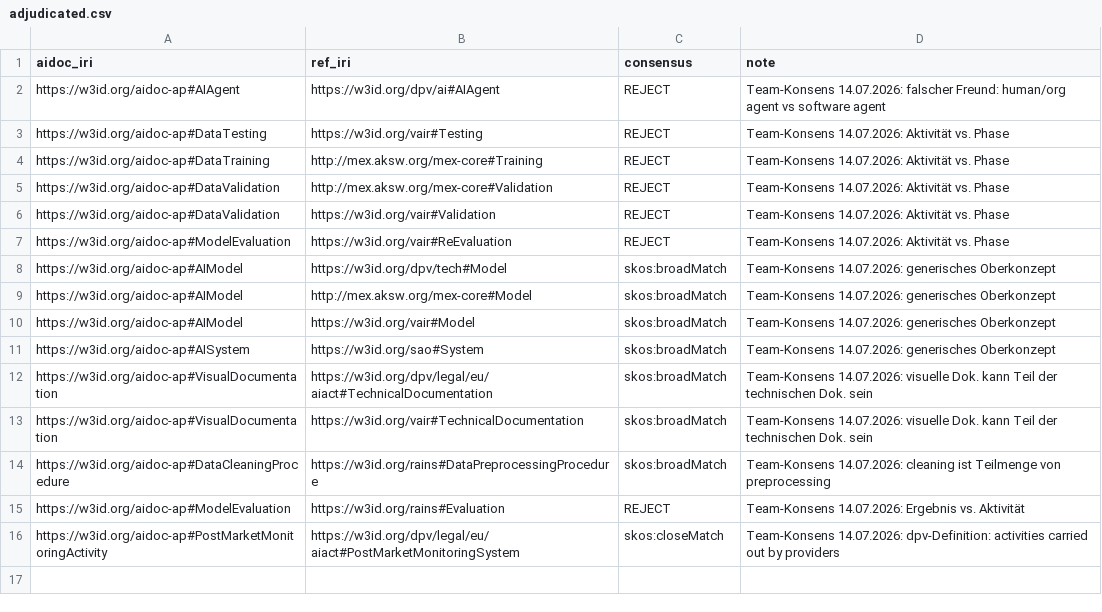
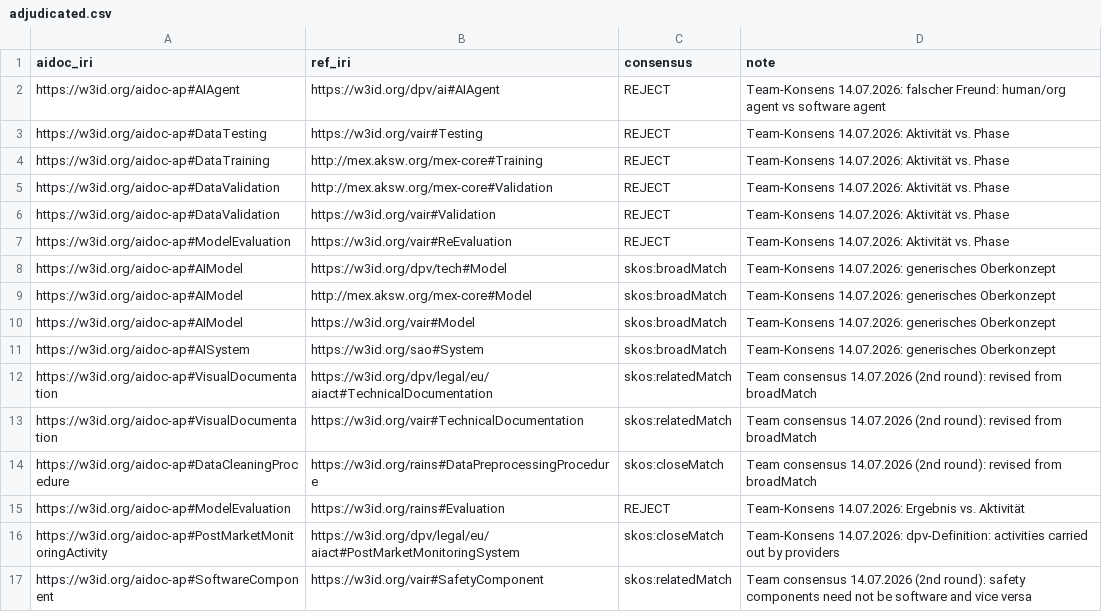
Before and after one commit to CERTAIN-Project/aidoc-ap, a CSV file: experiments/alignment_curation/adjudicated.csv, drawn as a sheet.

Commit message:
Apply the second adjudication round and finalise the curated alignments
Revisions from the second team session: DataCleaningProcedure -> rains:DataPreprocessingProcedure closeMatch (now an accept), VisualDocumentation -> TechnicalDocumentation (dpv-aiact, vair) relatedMatch, and the previously open SoftwareComponent -> vair:SafetyComponent relatedMatch. Final outcome: main 44/14/54 (precision 0.39 exact / 0.52 incl. corrected), band 4/12/29 (FN rate ~0.36), no open pairs; 72 curated mappings published. conflicts_meeting.md rewritten in English covering both rounds.

```diff
--- a/experiments/alignment_curation/adjudicated.csv
+++ b/experiments/alignment_curation/adjudicated.csv
@@ -11,6 +11,7 @@ https://w3id.org/aidoc-ap#AIModel,https://w3id.org/vair#Model,skos:broadMatch,Te
 https://w3id.org/aidoc-ap#AISystem,https://w3id.org/sao#System,skos:broadMatch,Team-Konsens 14.07.2026: generisches Oberkonzept
-https://w3id.org/aidoc-ap#VisualDocumentation,https://w3id.org/dpv/legal/eu/aiact#TechnicalDocumentation,skos:broadMatch,Team-Konsens 14.07.2026: visuelle Dok. kann Teil der technischen Dok. sein
-https://w3id.org/aidoc-ap#VisualDocumentation,https://w3id.org/vair#TechnicalDocumentation,skos:broadMatch,Team-Konsens 14.07.2026: visuelle Dok. kann Teil der technischen Dok. sein
-https://w3id.org/aidoc-ap#DataCleaningProcedure,https://w3id.org/rains#DataPreprocessingProcedure,skos:broadMatch,Team-Konsens 14.07.2026: cleaning ist Teilmenge von preprocessing
+https://w3id.org/aidoc-ap#VisualDocumentation,https://w3id.org/dpv/legal/eu/aiact#TechnicalDocumentation,skos:relatedMatch,Team consensus 14.07.2026 (2nd round): revised from broadMatch
+https://w3id.org/aidoc-ap#VisualDocumentation,https://w3id.org/vair#TechnicalDocumentation,skos:relatedMatch,Team consensus 14.07.2026 (2nd round): revised from broadMatch
+https://w3id.org/aidoc-ap#DataCleaningProcedure,https://w3id.org/rains#DataPreprocessingProcedure,skos:closeMatch,Team consensus 14.07.2026 (2nd round): revised from broadMatch
 https://w3id.org/aidoc-ap#ModelEvaluation,https://w3id.org/rains#Evaluation,REJECT,Team-Konsens 14.07.2026: Ergebnis vs. Aktivität
 https://w3id.org/aidoc-ap#PostMarketMonitoringActivity,https://w3id.org/dpv/legal/eu/aiact#PostMarketMonitoringSystem,skos:closeMatch,Team-Konsens 14.07.2026: dpv-Definition: activities carried out by providers
+https://w3id.org/aidoc-ap#SoftwareComponent,https://w3id.org/vair#SafetyComponent,skos:relatedMatch,Team consensus 14.07.2026 (2nd round): safety components need not be software and vice versa
```
Also changed, not shown: experiments/alignment_curation/curation_consensus.csv, 16 other files.
